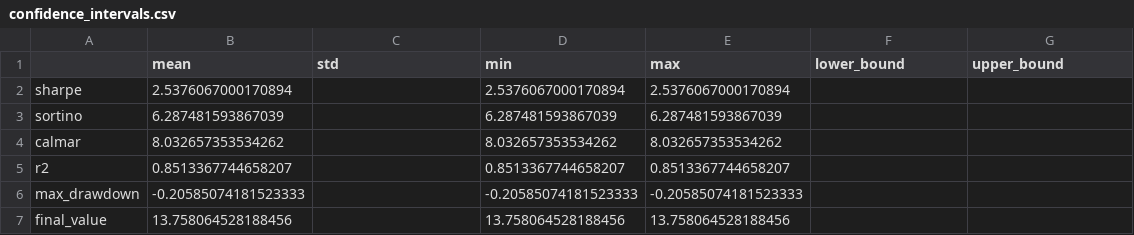
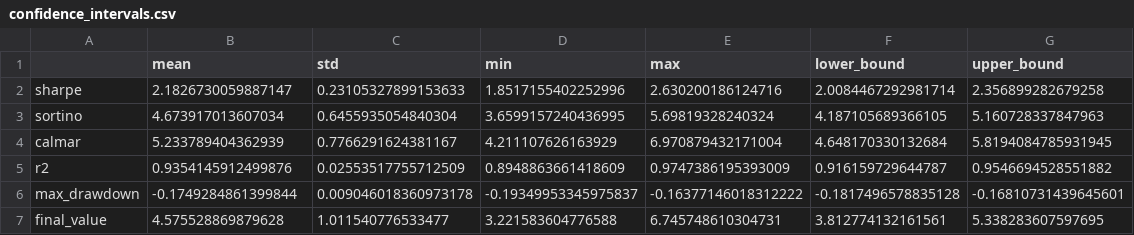
Before and after one commit to BonelessWater/InvestmentProposal2-Algo, a CSV file: results/confidence_intervals.csv, drawn as a sheet.

```diff
--- a/results/confidence_intervals.csv
+++ b/results/confidence_intervals.csv
@@ -1,7 +1,7 @@
 ,mean,std,min,max,lower_bound,upper_bound
-sharpe,2.5376067000170894,,2.5376067000170894,2.5376067000170894,,
-sortino,6.287481593867039,,6.287481593867039,6.287481593867039,,
-calmar,8.032657353534262,,8.032657353534262,8.032657353534262,,
-r2,0.8513367744658207,,0.8513367744658207,0.8513367744658207,,
-max_drawdown,-0.20585074181523333,,-0.20585074181523333,-0.20585074181523333,,
-final_value,13.758064528188456,,13.758064528188456,13.758064528188456,,
+sharpe,2.1826730059887147,0.23105327899153633,1.8517155402252996,2.630200186124716,2.0084467292981714,2.356899282679258
+sortino,4.673917013607034,0.6455935054840304,3.6599157240436995,5.69819328240324,4.187105689366105,5.160728337847963
+calmar,5.233789404362939,0.7766291624381167,4.211107626163929,6.970879432171004,4.648170330132684,5.8194084785931945
+r2,0.9354145912499876,0.02553517755712509,0.8948863661418609,0.9747386195393009,0.916159729644787,0.9546694528551882
+max_drawdown,-0.1749284861399844,0.009046018360973178,-0.19349953345975837,-0.16377146018312222,-0.1817496578835128,-0.16810731439645601
+final_value,4.575528869879628,1.011540776533477,3.221583604776588,6.745748610304731,3.812774132161561,5.338283607597695
```
Also changed, not shown: results/backtest_results.csv, 12 other files.
